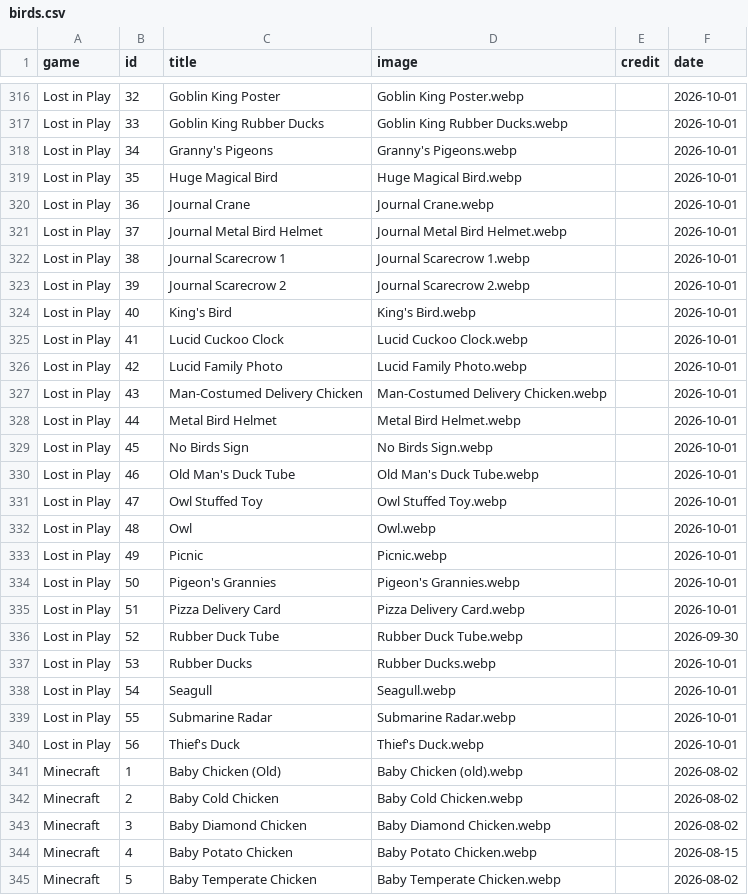
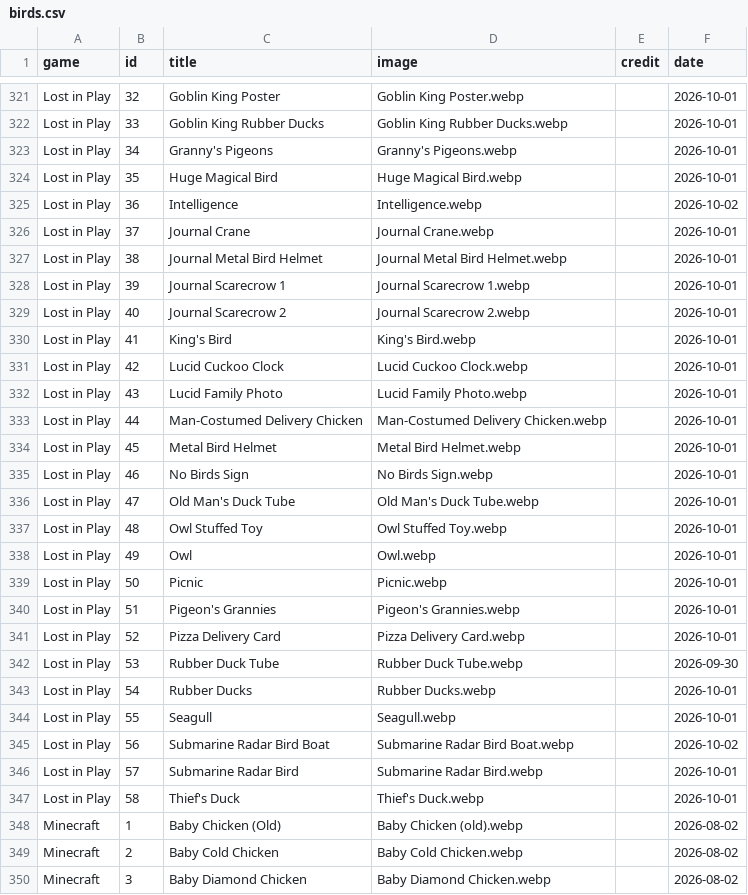
Before and after one commit to SoluneIrl/TheAvianAtlas, a CSV file: Data/birds.csv, drawn as a sheet; only a part is shown, gaps mark what is left out; the shorter side is filled out with more unchanged rows; the diff covers the shown part only.

```diff
--- a/Data/birds.csv
+++ b/Data/birds.csv
@@ -319,23 +324,25 @@ Lost in Play,34,Granny's Pigeons,Granny's Pigeons.webp,,2026-10-01
 Lost in Play,35,Huge Magical Bird,Huge Magical Bird.webp,,2026-10-01
-Lost in Play,36,Journal Crane,Journal Crane.webp,,2026-10-01
-Lost in Play,37,Journal Metal Bird Helmet,Journal Metal Bird Helmet.webp,,2026-10-01
-Lost in Play,38,Journal Scarecrow 1,Journal Scarecrow 1.webp,,2026-10-01
-Lost in Play,39,Journal Scarecrow 2,Journal Scarecrow 2.webp,,2026-10-01
-Lost in Play,40,King's Bird,King's Bird.webp,,2026-10-01
-Lost in Play,41,Lucid Cuckoo Clock,Lucid Cuckoo Clock.webp,,2026-10-01
-Lost in Play,42,Lucid Family Photo,Lucid Family Photo.webp,,2026-10-01
-Lost in Play,43,Man-Costumed Delivery Chicken,Man-Costumed Delivery Chicken.webp,,2026-10-01
-Lost in Play,44,Metal Bird Helmet,Metal Bird Helmet.webp,,2026-10-01
-Lost in Play,45,No Birds Sign,No Birds Sign.webp,,2026-10-01
-Lost in Play,46,Old Man's Duck Tube,Old Man's Duck Tube.webp,,2026-10-01
-Lost in Play,47,Owl Stuffed Toy,Owl Stuffed Toy.webp,,2026-10-01
-Lost in Play,48,Owl,Owl.webp,,2026-10-01
-Lost in Play,49,Picnic,Picnic.webp,,2026-10-01
-Lost in Play,50,Pigeon's Grannies,Pigeon's Grannies.webp,,2026-10-01
-Lost in Play,51,Pizza Delivery Card,Pizza Delivery Card.webp,,2026-10-01
-Lost in Play,52,Rubber Duck Tube,Rubber Duck Tube.webp,,2026-09-30
-Lost in Play,53,Rubber Ducks,Rubber Ducks.webp,,2026-10-01
-Lost in Play,54,Seagull,Seagull.webp,,2026-10-01
-Lost in Play,55,Submarine Radar,Submarine Radar.webp,,2026-10-01
-Lost in Play,56,Thief's Duck,Thief's Duck.webp,,2026-10-01
+Lost in Play,36,Intelligence,Intelligence.webp,,2026-10-02
+Lost in Play,37,Journal Crane,Journal Crane.webp,,2026-10-01
+Lost in Play,38,Journal Metal Bird Helmet,Journal Metal Bird Helmet.webp,,2026-10-01
+Lost in Play,39,Journal Scarecrow 1,Journal Scarecrow 1.webp,,2026-10-01
+Lost in Play,40,Journal Scarecrow 2,Journal Scarecrow 2.webp,,2026-10-01
+Lost in Play,41,King's Bird,King's Bird.webp,,2026-10-01
+Lost in Play,42,Lucid Cuckoo Clock,Lucid Cuckoo Clock.webp,,2026-10-01
+Lost in Play,43,Lucid Family Photo,Lucid Family Photo.webp,,2026-10-01
+Lost in Play,44,Man-Costumed Delivery Chicken,Man-Costumed Delivery Chicken.webp,,2026-10-01
+Lost in Play,45,Metal Bird Helmet,Metal Bird Helmet.webp,,2026-10-01
+Lost in Play,46,No Birds Sign,No Birds Sign.webp,,2026-10-01
+Lost in Play,47,Old Man's Duck Tube,Old Man's Duck Tube.webp,,2026-10-01
+Lost in Play,48,Owl Stuffed Toy,Owl Stuffed Toy.webp,,2026-10-01
+Lost in Play,49,Owl,Owl.webp,,2026-10-01
+Lost in Play,50,Picnic,Picnic.webp,,2026-10-01
+Lost in Play,51,Pigeon's Grannies,Pigeon's Grannies.webp,,2026-10-01
+Lost in Play,52,Pizza Delivery Card,Pizza Delivery Card.webp,,2026-10-01
+Lost in Play,53,Rubber Duck Tube,Rubber Duck Tube.webp,,2026-09-30
+Lost in Play,54,Rubber Ducks,Rubber Ducks.webp,,2026-10-01
+Lost in Play,55,Seagull,Seagull.webp,,2026-10-01
+Lost in Play,56,Submarine Radar Bird Boat,Submarine Radar Bird Boat.webp,,2026-10-02
+Lost in Play,57,Submarine Radar Bird,Submarine Radar Bird.webp,,2026-10-01
+Lost in Play,58,Thief's Duck,Thief's Duck.webp,,2026-10-01
 Minecraft,1,Baby Chicken (Old),Baby Chicken (old).webp,,2026-08-02
```
Also changed, not shown: 12 added rows and 7 removed rows elsewhere in this file, 16 other files.
